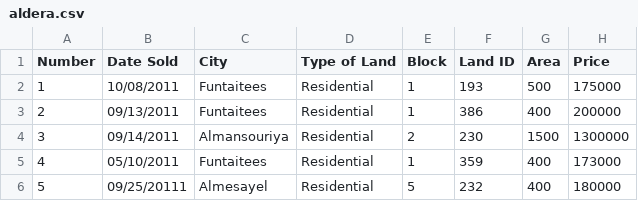
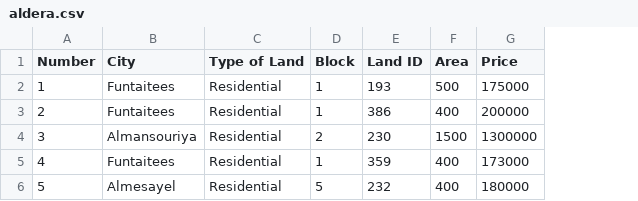
Before and after one commit to EquitySoftItesh/test, a CSV file: aldera.csv, drawn as a sheet; only a part is shown; the diff names each change by its address in the sheet, - before the commit and + after, or states it on an @@ line.

Commit message:
Update aldera.csv

```diff
--- a/aldera.csv
+++ b/aldera.csv
-column B (Date Sold), rows 2-6: 10/08/2011 | 09/13/2011 | 09/14/2011 | 05/10/2011 | 09/25/20111
```
